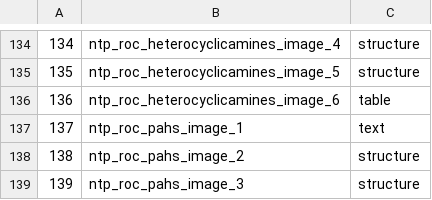
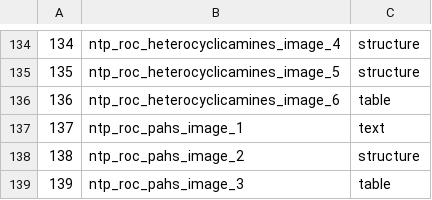
Before and after one commit to sammcgrail/C-MAGE, a TSV file: benchmarks/figure_labels_real_documents.tsv, drawn as a sheet; only a part is shown, gaps mark what is left out.

```diff
--- a/benchmarks/figure_labels_real_documents.tsv
+++ b/benchmarks/figure_labels_real_documents.tsv
@@ -138,2 +138,2 @@
 138	ntp_roc_pahs_image_2	structure
-139	ntp_roc_pahs_image_3	structure
+139	ntp_roc_pahs_image_3	table
```
Also changed, not shown: 1 other file.
